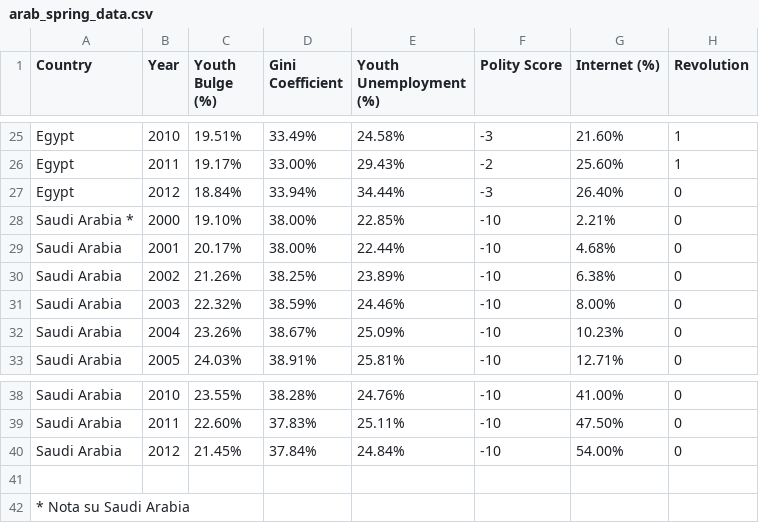
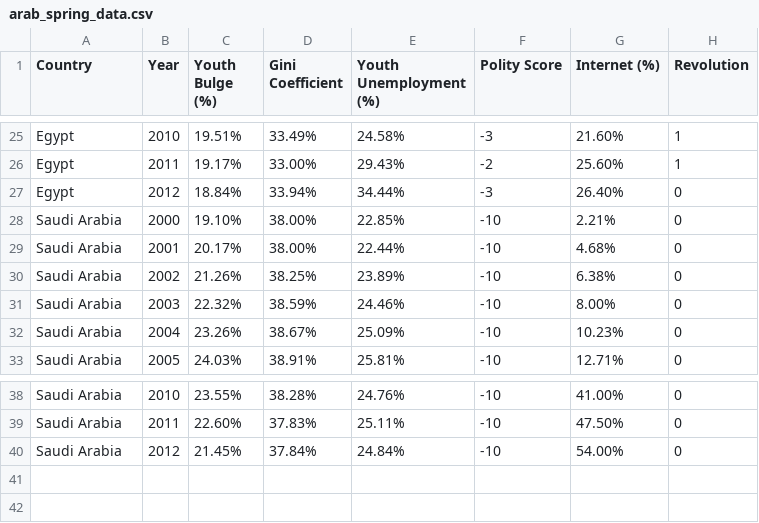
Before and after one commit to FICSS-Institute/computational-macrohistory, a CSV file: CMH-Arab-Spring/data/raw/arab_spring_data.csv, drawn as a sheet; only a part is shown, gaps mark what is left out.

Commit message:
Add files via upload

```diff
--- a/CMH-Arab-Spring/data/raw/arab_spring_data.csv
+++ b/CMH-Arab-Spring/data/raw/arab_spring_data.csv
@@ -27,3 +27,3 @@ Egypt,2011,19.17%,33.00%,29.43%,-2,25.60%,1
 Egypt,2012,18.84%,33.94%,34.44%,-3,26.40%,0
-Saudi Arabia *,2000,19.10%,38.00%,22.85%,-10,2.21%,0
+Saudi Arabia,2000,19.10%,38.00%,22.85%,-10,2.21%,0
 Saudi Arabia,2001,20.17%,38.00%,22.44%,-10,4.68%,0
@@ -40,3 +40 @@ Saudi Arabia,2011,22.60%,37.83%,25.11%,-10,47.50%,0
 Saudi Arabia,2012,21.45%,37.84%,24.84%,-10,54.00%,0
-,,,,,,,
-* Nota su Saudi Arabia,,,,,,,
```
